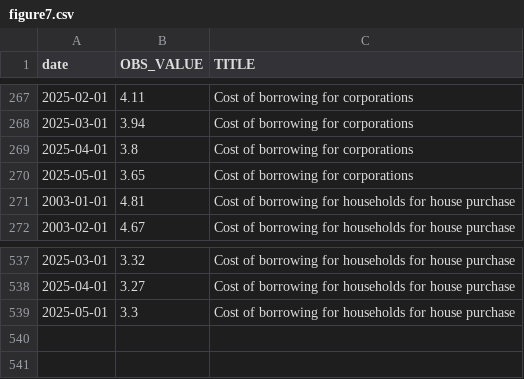
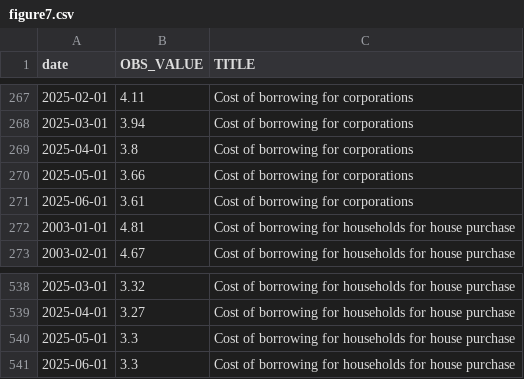
Before and after one commit to Francois-Geerolf/MD2025-06-stance, a CSV file: csv/figure7.csv, drawn as a sheet; only a part is shown, gaps mark what is left out.

```diff
--- a/csv/figure7.csv
+++ b/csv/figure7.csv
@@ -269,3 +269,4 @@ date,OBS_VALUE,TITLE
 2025-04-01,3.8,Cost of borrowing for corporations
-2025-05-01,3.65,Cost of borrowing for corporations
+2025-05-01,3.66,Cost of borrowing for corporations
+2025-06-01,3.61,Cost of borrowing for corporations
 2003-01-01,4.81,Cost of borrowing for households for house purchase
@@ -539 +540,2 @@ date,OBS_VALUE,TITLE
 2025-05-01,3.3,Cost of borrowing for households for house purchase
+2025-06-01,3.3,Cost of borrowing for households for house purchase
```
Also changed, not shown: csv/figure5.csv, csv/figure5_fr.csv, 27 other files.
